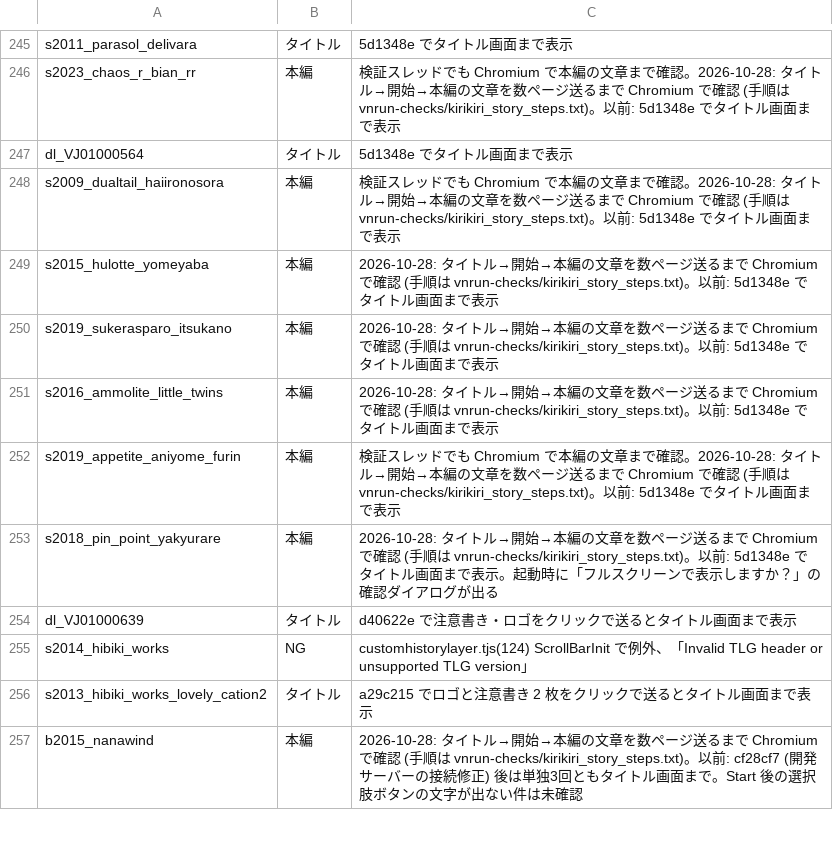
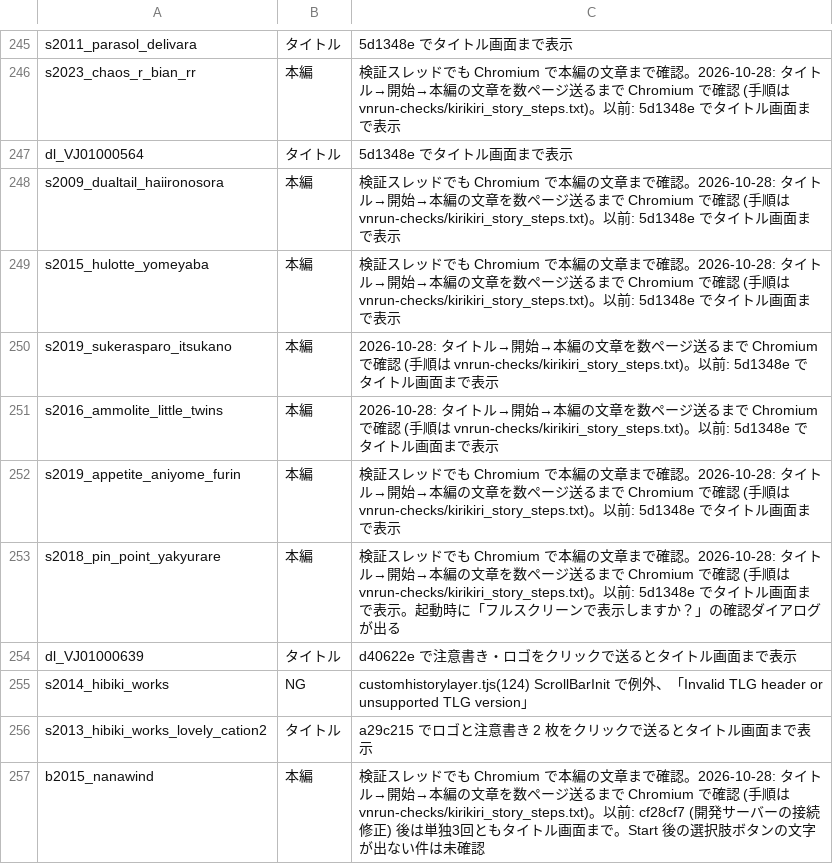
Before and after one commit to a-kaibu/vnrun, a TSV file: tools/verify/status.tsv, drawn as a sheet; only a part is shown, gaps mark what is left out; the diff covers the shown part only.

```diff
--- a/tools/verify/status.tsv
+++ b/tools/verify/status.tsv
@@ -248,3 +248,3 @@ dl_VJ01000564	タイトル	5d1348e でタイトル画面まで表示
 s2009_dualtail_haiironosora	本編	検証スレッドでも Chromium で本編の文章まで確認。2026-10-28: タイトル→開始→本編の文章を数ページ送るまで Chromium で確認 (手順は vnrun-checks/kirikiri_story_steps.txt)。以前: 5d1348e でタイトル画面まで表示
-s2015_hulotte_yomeyaba	本編	2026-10-28: タイトル→開始→本編の文章を数ページ送るまで Chromium で確認 (手順は vnrun-checks/kirikiri_story_steps.txt)。以前: 5d1348e でタイトル画面まで表示
+s2015_hulotte_yomeyaba	本編	検証スレッドでも Chromium で本編の文章まで確認。2026-10-28: タイトル→開始→本編の文章を数ページ送るまで Chromium で確認 (手順は vnrun-checks/kirikiri_story_steps.txt)。以前: 5d1348e でタイトル画面まで表示
 s2019_sukerasparo_itsukano	本編	2026-10-28: タイトル→開始→本編の文章を数ページ送るまで Chromium で確認 (手順は vnrun-checks/kirikiri_story_steps.txt)。以前: 5d1348e でタイトル画面まで表示
@@ -252,3 +252,3 @@ s2016_ammolite_little_twins	本編	2026-10-28: タイトル→開始→本編の
 s2019_appetite_aniyome_furin	本編	検証スレッドでも Chromium で本編の文章まで確認。2026-10-28: タイトル→開始→本編の文章を数ページ送るまで Chromium で確認 (手順は vnrun-checks/kirikiri_story_steps.txt)。以前: 5d1348e でタイトル画面まで表示
-s2018_pin_point_yakyurare	本編	2026-10-28: タイトル→開始→本編の文章を数ページ送るまで Chromium で確認 (手順は vnrun-checks/kirikiri_story_steps.txt)。以前: 5d1348e でタイトル画面まで表示。起動時に「フルスクリーンで表示しますか？」の確認ダイアログが出る
+s2018_pin_point_yakyurare	本編	検証スレッドでも Chromium で本編の文章まで確認。2026-10-28: タイトル→開始→本編の文章を数ページ送るまで Chromium で確認 (手順は vnrun-checks/kirikiri_story_steps.txt)。以前: 5d1348e でタイトル画面まで表示。起動時に「フルスクリーンで表示しますか？」の確認ダイアログが出る
 dl_VJ01000639	タイトル	d40622e で注意書き・ロゴをクリックで送るとタイトル画面まで表示
@@ -256,2 +256,2 @@ s2014_hibiki_works	NG	customhistorylayer.tjs(124) ScrollBarInit で例外、「I
 s2013_hibiki_works_lovely_cation2	タイトル	a29c215 でロゴと注意書き 2 枚をクリックで送るとタイトル画面まで表示
-b2015_nanawind	本編	2026-10-28: タイトル→開始→本編の文章を数ページ送るまで Chromium で確認 (手順は vnrun-checks/kirikiri_story_steps.txt)。以前: cf28cf7 (開発サーバーの接続修正) 後は単独3回ともタイトル画面まで。Start 後の選択肢ボタンの文字が出ない件は未確認
+b2015_nanawind	本編	検証スレッドでも Chromium で本編の文章まで確認。2026-10-28: タイトル→開始→本編の文章を数ページ送るまで Chromium で確認 (手順は vnrun-checks/kirikiri_story_steps.txt)。以前: cf28cf7 (開発サーバーの接続修正) 後は単独3回ともタイトル画面まで。Start 後の選択肢ボタンの文字が出ない件は未確認
```
Also changed, not shown: 18 edited cells elsewhere in this file, 1 other file.
